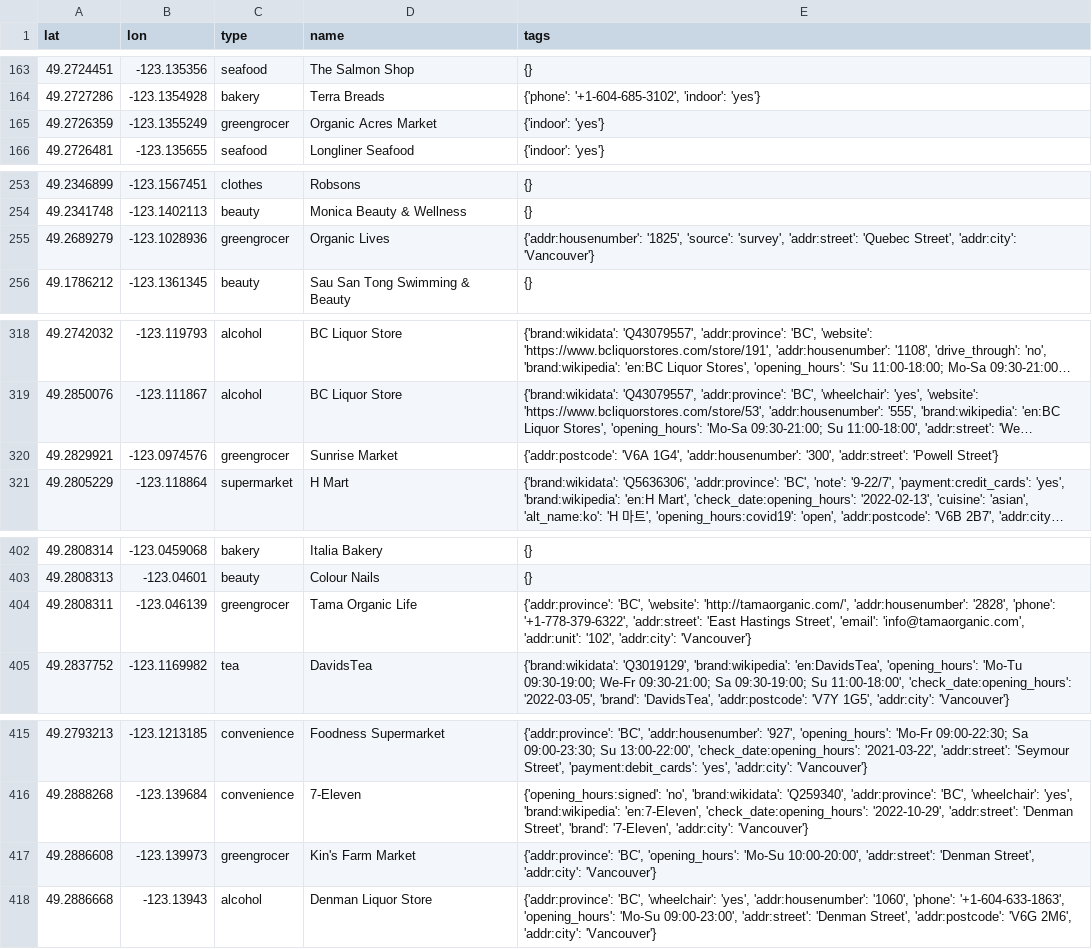
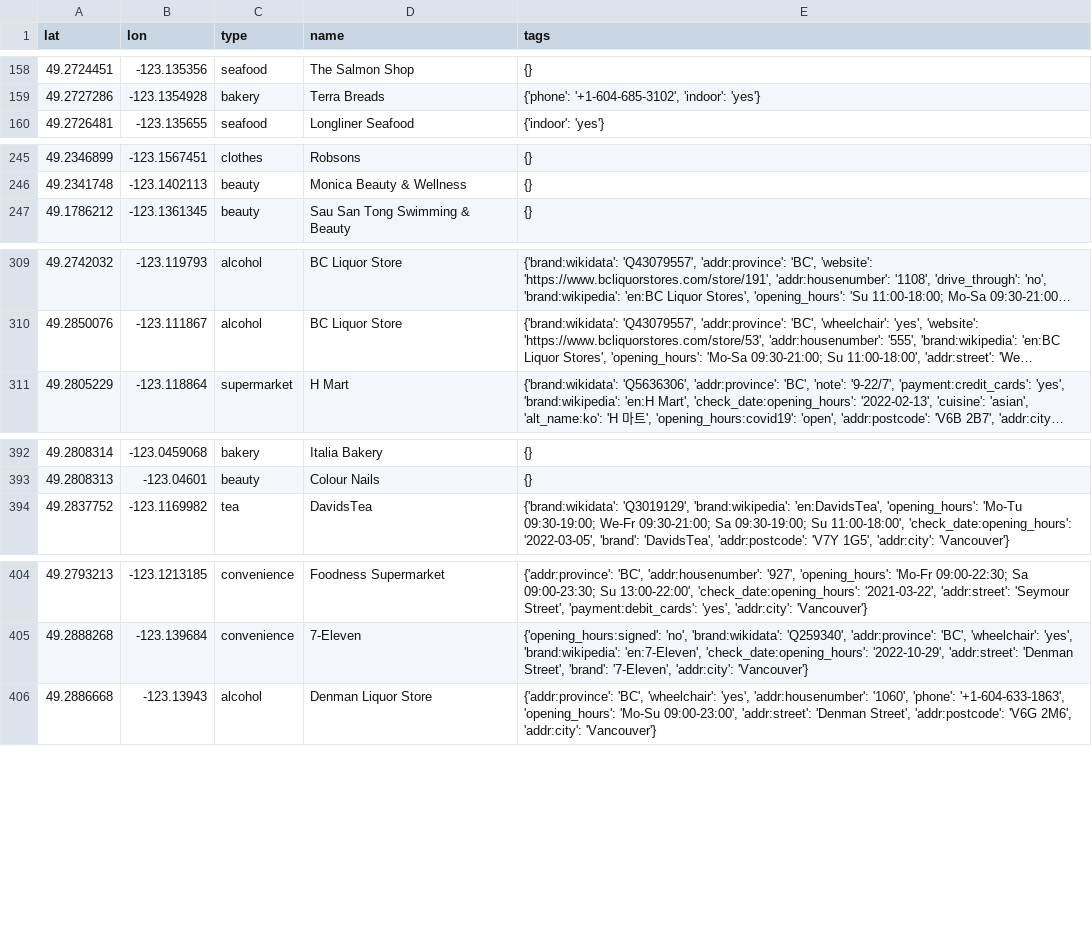
Before and after one commit to phyeony/airbnb-finder, a CSV file: data-analysis/osm/cleaned_shop_amenities.csv, drawn as a sheet; only a part is shown, gaps mark what is left out; long unchanged cells end in …; the diff covers the shown part only; the diff names each change by its address in the sheet, - before the commit and + after, or states it on an @@ line.

```diff
--- a/data-analysis/osm/cleaned_shop_amenities.csv
+++ b/data-analysis/osm/cleaned_shop_amenities.csv
-row 165: 49.2726359 | -123.1355249 | greengrocer | Organic Acres Market | {'indoor': 'yes'}
-row 255: 49.2689279 | -123.1028936 | greengrocer | Organic Lives | {'addr:housenumber': '1825', 'source': 'survey', 'addr:street': 'Quebec Street', 'addr:city': 'Vancouver'}
-row 320: 49.2829921 | -123.0974576 | greengrocer | Sunrise Market | {'addr:postcode': 'V6A 1G4', 'addr:housenumber': '300', 'addr:street': 'Powell Street'}
-row 404: 49.2808311 | -123.046139 | greengrocer | Tama Organic Life | {'addr:province': 'BC', 'website': 'http://tamaorganic.com/', 'addr:housenumber': '2828', 'phone': '+1-778-379-6322', 'addr:street': 'East Hastings Street', 'email': 'info@tamaorganic.com', 'addr:unit': '102', 'addr:city': 'Vancouver'}
-row 417: 49.2886608 | -123.139973 | greengrocer | Kin's Farm Market | {'addr:province': 'BC', 'opening_hours': 'Mo-Su 10:00-20:00', 'addr:street': 'Denman Street', 'addr:city': 'Vancouver'}
```
Also changed, not shown: 16 removed rows elsewhere in this file, data-analysis/osm/cleaned_entertainment_amenities.csv, data-analysis/osm/cleaned_leisure_amenities.csv, 4 other files.
